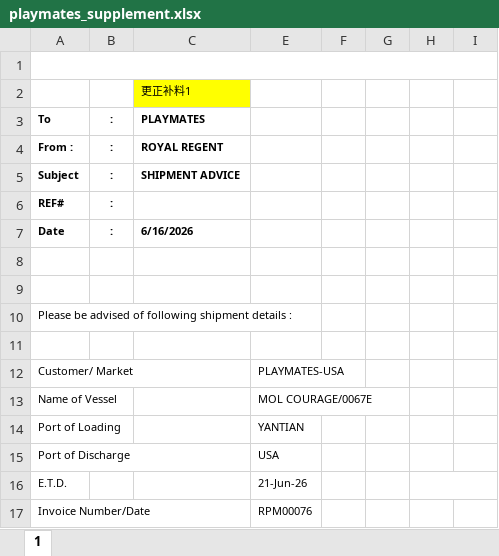
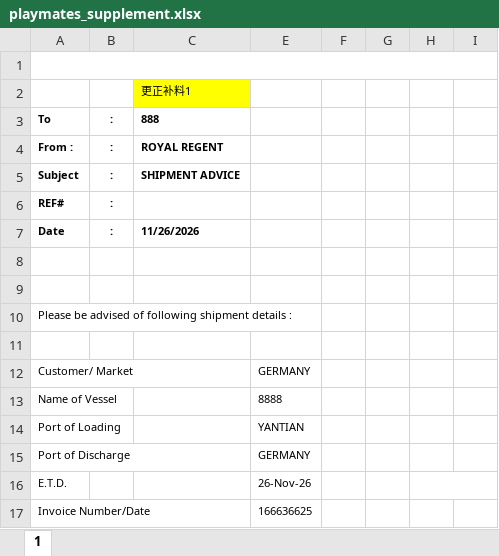
Before and after one commit to 13829313399-a11y/Royal-Regent-Nexus, an Excel workbook: backend/app/templates/playmates_supplement.xlsx, sheet 1, drawn as a sheet; only a part is shown; values as stored, in another font and other column widths than the file's, no borders; charts and pictures not drawn; the diff covers the shown part only; the diff names each change by its address in the sheet, - before the commit and + after, or states it on an @@ line.

Commit message:
feat(shipping): align export templates and open archived files (#785)
Squash merge shipping template/archive changes.

```diff
--- a/backend/app/templates/playmates_supplement.xlsx (sheet 1)
+++ b/backend/app/templates/playmates_supplement.xlsx (sheet 1)
-C3: PLAYMATES
+C3: 888
-C7: 6/16/2026
+C7: 11/26/2026
-E12: PLAYMATES-USA
+E12: GERMANY
-E13: MOL COURAGE/0067E
+E13: 8888
-E15: USA
+E15: GERMANY
-E16: 21-Jun-26
+E16: 26-Nov-26
-E17: RPM00076
+E17: 166636625
```
Also changed, not shown: 5 added rows, 5 removed rows, 52 edited cells and cell formats elsewhere in this sheet, charts or pictures, 17 other files.
